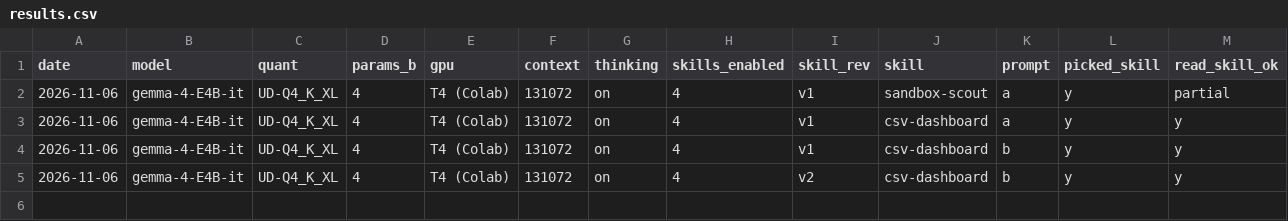
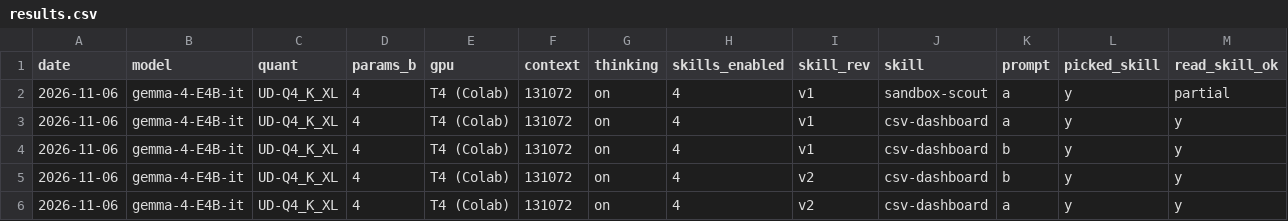
Before and after one commit to keyiyu0331/unsloth-skills, a CSV file: results/results.csv, drawn as a sheet; only a part is shown; rows hold the shown columns only; the diff names each change by its address in the sheet, - before the commit and + after, or states it on an @@ line.

```diff
--- a/results/results.csv
+++ b/results/results.csv
+row 6: 2026-11-06 | gemma-4-E4B-it | UD-Q4_K_XL | 4 | T4 (Colab) | 131072 | on | 4 | v2 | csv-dashboard | a | y | y
```
Also changed, not shown: 1 other file.
